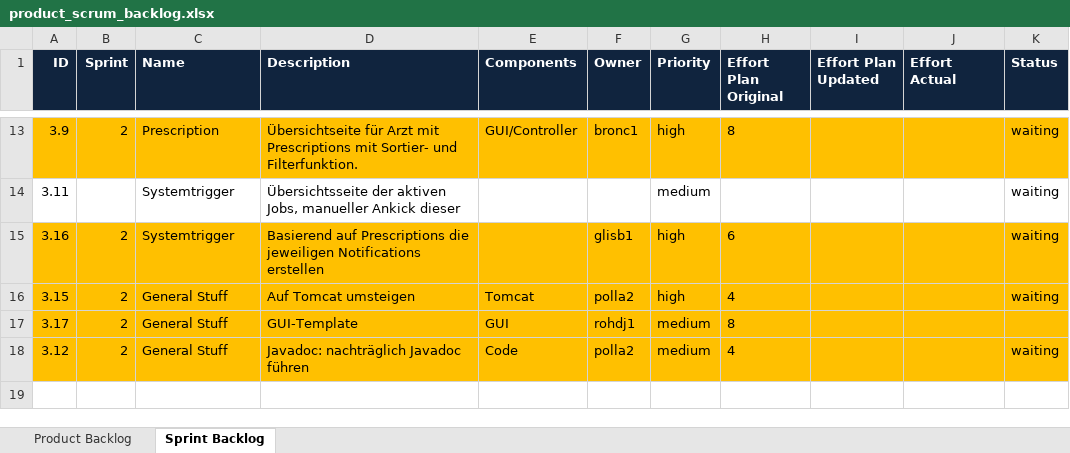
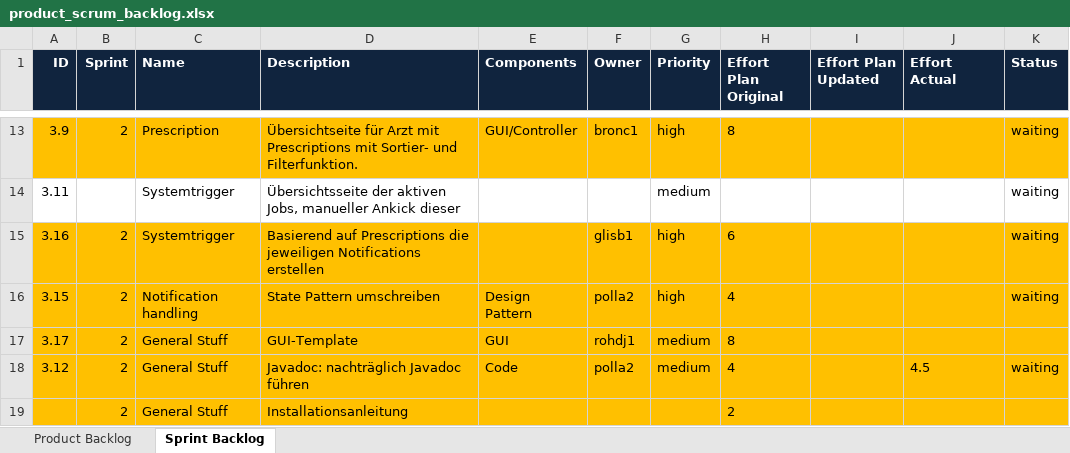
Before and after one commit to boebu/ch.bfh.bti7081.s2013.yellow, an Excel workbook: ch.bfh.bti7081.s2013.yellow/doc/cs1_task10/product_scrum_backlog.xlsx, sheet Sprint Backlog, drawn as a sheet; only a part is shown, gaps mark what is left out; values as stored, in another font and other column widths than the file's, no borders; the diff names each change by its address in the sheet, - before the commit and + after, or states it on an @@ line.

```diff
--- a/ch.bfh.bti7081.s2013.yellow/doc/cs1_task10/product_scrum_backlog.xlsx (sheet Sprint Backlog)
+++ b/ch.bfh.bti7081.s2013.yellow/doc/cs1_task10/product_scrum_backlog.xlsx (sheet Sprint Backlog)
-C16 (Name): General Stuff
+C16 (Name): Notification handling
-D16 (Description): Auf Tomcat umsteigen
+D16 (Description): State Pattern umschreiben
-E16 (Components): Tomcat
+E16 (Components): Design Pattern
-J18 (Effort Actual): (empty)
+J18 (Effort Actual): 4.5
+row 19:  | 2 | General Stuff | Installationsanleitung |  |  |  | 2
```
Also changed, not shown: 1 other file.
